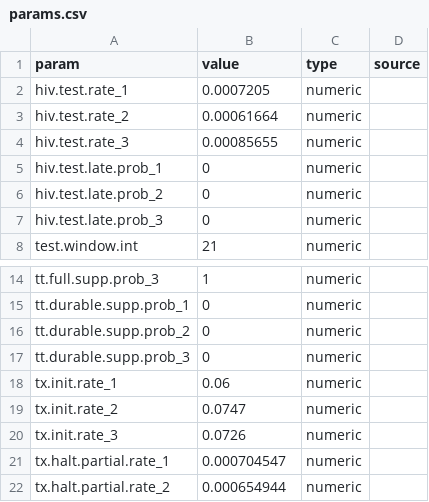
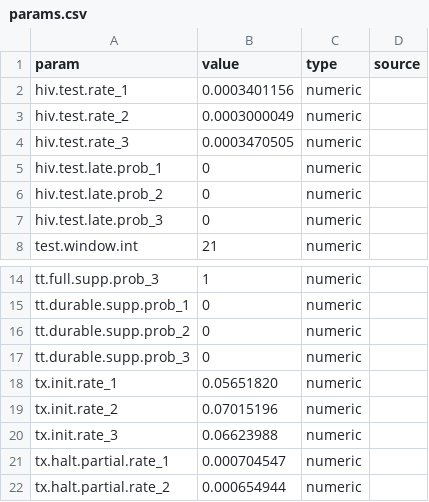
Before and after one commit to EpiModel/EventDrivenPrEP, a CSV file: data/input/params.csv, drawn as a sheet; only a part is shown, gaps mark what is left out.

Commit message:
first wave done

```diff
--- a/data/input/params.csv
+++ b/data/input/params.csv
@@ -1,5 +1,5 @@
 param,value,type,source
-hiv.test.rate_1,0.0007205,numeric,
-hiv.test.rate_2,0.00061664,numeric,
-hiv.test.rate_3,0.00085655,numeric,
+hiv.test.rate_1,0.0003401156,numeric,
+hiv.test.rate_2,0.0003000049,numeric,
+hiv.test.rate_3,0.0003470505,numeric,
 hiv.test.late.prob_1,0,numeric,
@@ -17,5 +17,5 @@ tt.durable.supp.prob_2,0,numeric,
 tt.durable.supp.prob_3,0,numeric,
-tx.init.rate_1,0.06,numeric,
-tx.init.rate_2,0.0747,numeric,
-tx.init.rate_3,0.0726,numeric,
+tx.init.rate_1,0.05651820,numeric,
+tx.init.rate_2,0.07015196,numeric,
+tx.init.rate_3,0.06623988,numeric,
 tx.halt.partial.rate_1,0.000704547,numeric,
```
